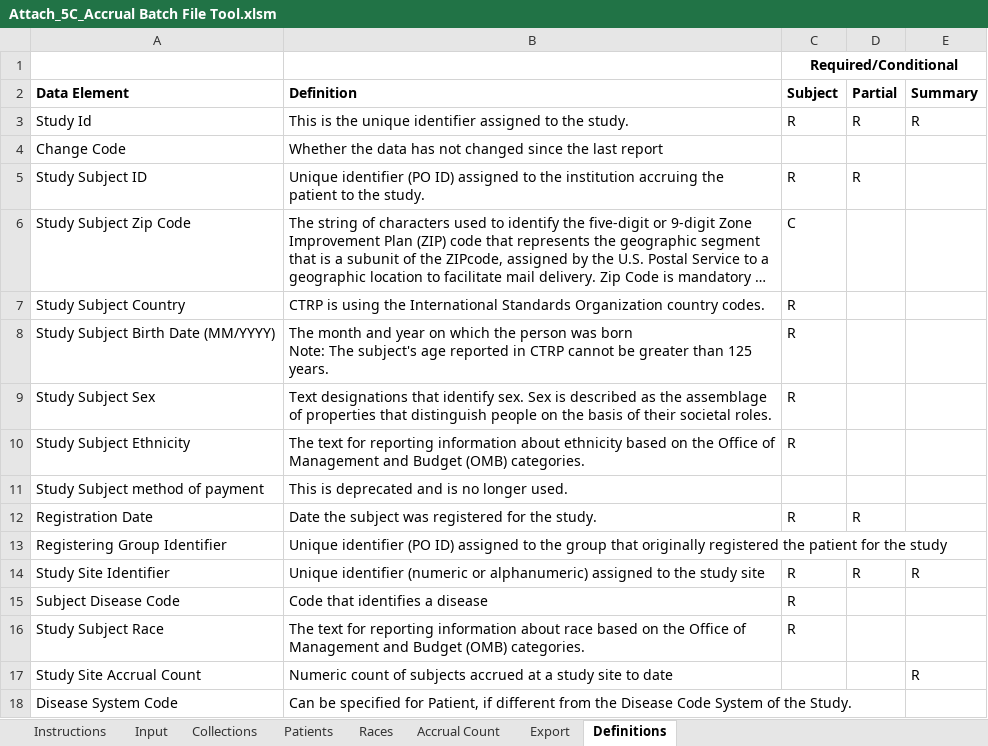
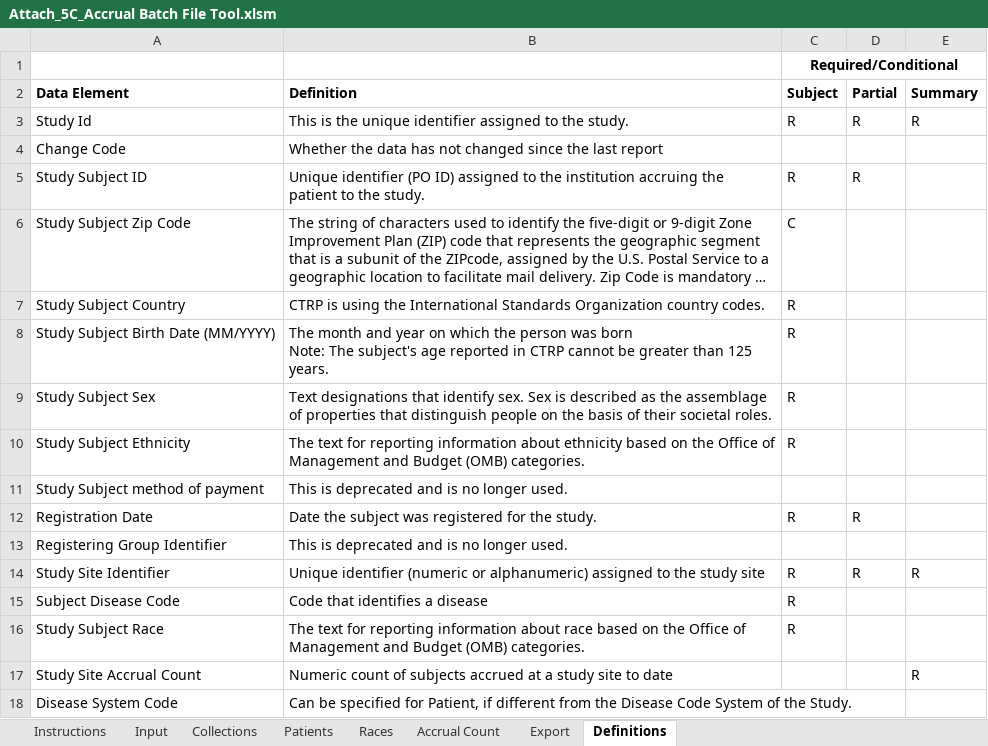
Before and after one commit to BIAD/ctrp_docs, an Excel workbook: Attach_5C_Accrual Batch File Tool.xlsm, sheet Definitions, drawn as a sheet; long unchanged cells end in …; values as stored, in another font and other column widths than the file's, no borders; the diff names each change by its address in the sheet, - before the commit and + after, or states it on an @@ line.

Commit message:
Deprecate Registering Group Id

```diff
--- a/Attach_5C_Accrual Batch File Tool.xlsm (sheet Definitions)
+++ b/Attach_5C_Accrual Batch File Tool.xlsm (sheet Definitions)
-B13 (Definition): Unique identifier (PO ID) assigned to the group that originally registered the patient for the study
+B13 (Definition): This is deprecated and is no longer used.
```
Also changed, not shown: sheet Instructions, sheet Input, sheet Patients.
